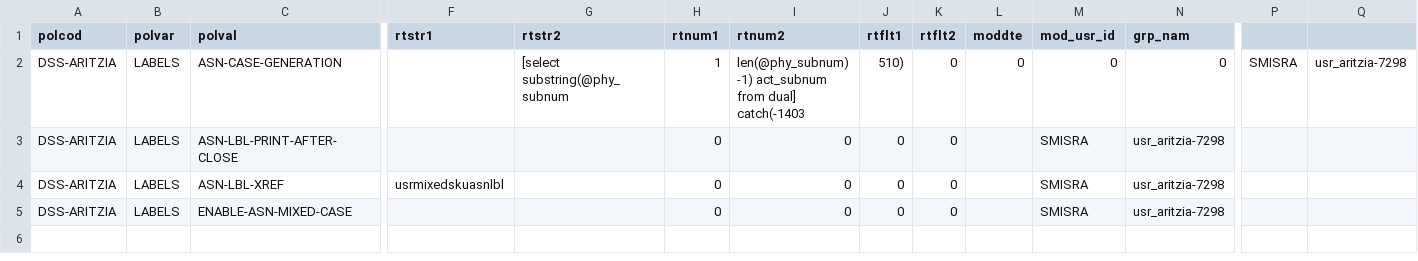
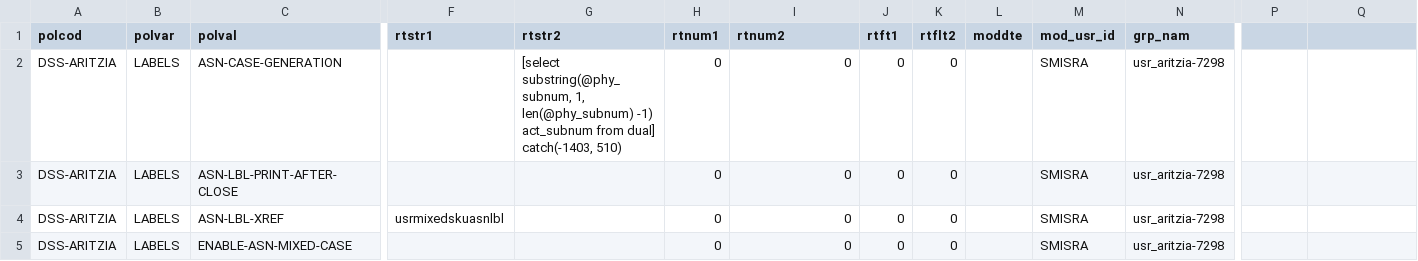
Before and after one commit to smisraaritzia/ATZ-WMS, a CSV file: les/db/data/load/base/safetoload/poldat/poldat_7298.csv, drawn as a sheet; only a part is shown, gaps mark what is left out; the diff names each change by its address in the sheet, - before the commit and + after, or states it on an @@ line.

Commit message:
Update poldat_7298.csv

```diff
--- a/les/db/data/load/base/safetoload/poldat/poldat_7298.csv
+++ b/les/db/data/load/base/safetoload/poldat/poldat_7298.csv
-J1: rtflt1
+J1: rtft1
-G2 (rtstr2): [select substring(@phy_subnum
+G2 (rtstr2): [select substring(@phy_subnum, 1, len(@phy_subnum) -1) act_subnum from dual] catch(-1403, 510)
-H2 (rtnum1): 1
+H2 (rtnum1): 0
-I2 (rtnum2): len(@phy_subnum) -1) act_subnum from dual] catch(-1403
+I2 (rtnum2): 0
-J2 (rtft1): 510)
+J2 (rtft1): 0
-L2 (moddte): 0
+L2 (moddte): (empty)
-M2 (mod_usr_id): 0
+M2 (mod_usr_id): SMISRA
-N2 (grp_nam): 0
+N2 (grp_nam): usr_aritzia-7298
-P2: SMISRA
+P2: (empty)
-Q2: usr_aritzia-7298
+Q2: (empty)
```
